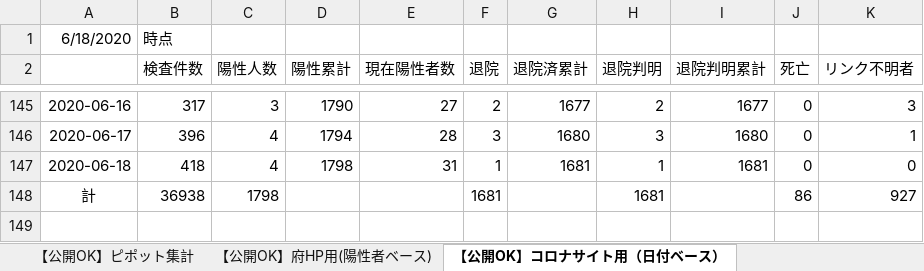
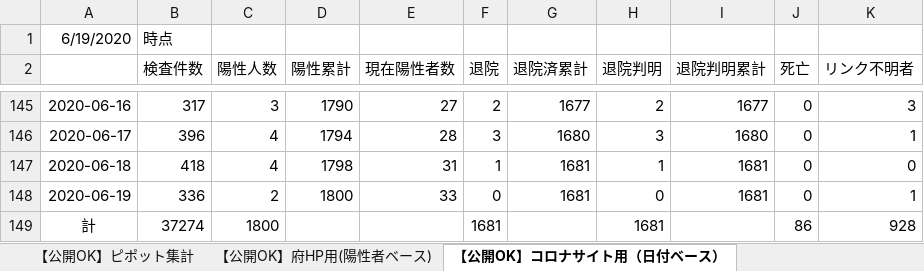
Before and after one commit to y-chan/covid19-tokyo, an Excel workbook: data/patients_and_inspections.xlsx, sheet 【公開OK】コロナサイト用（日付ベース）, drawn as a sheet; only a part is shown, gaps mark what is left out; values as stored, in another font and other column widths than the file's, no borders; addresses are those after the commit; the diff names each change by its address in the sheet, - before the commit and + after, or states it on an @@ line.

```diff
--- a/data/patients_and_inspections.xlsx (sheet 【公開OK】コロナサイト用（日付ベース）)
+++ b/data/patients_and_inspections.xlsx (sheet 【公開OK】コロナサイト用（日付ベース）)
-A1: 6/18/2020
+A1: 6/19/2020
+row 148: 2020-06-19 | 336 | 2 | 1800 | 33 | 0 | 1681 | 0 | 1681 | 0 | 1
-B149 (検査件数): 36938
+B149 (検査件数): 37274
-C149 (陽性人数): 1798
+C149 (陽性人数): 1800
-K149 (リンク不明者): 927
+K149 (リンク不明者): 928
```
Also changed, not shown: sheet 【公開OK】府HP用(陽性者ベース), sheet 【公開OK】ピポット集計, 1 other file.
